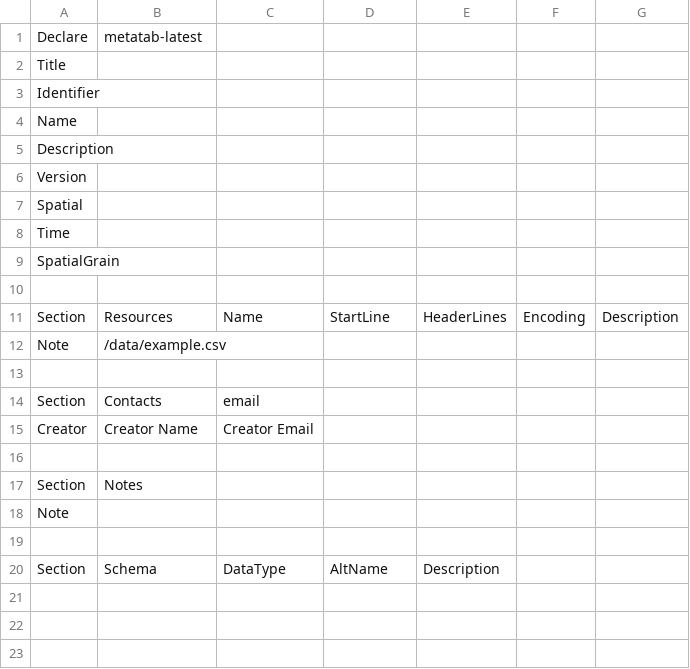
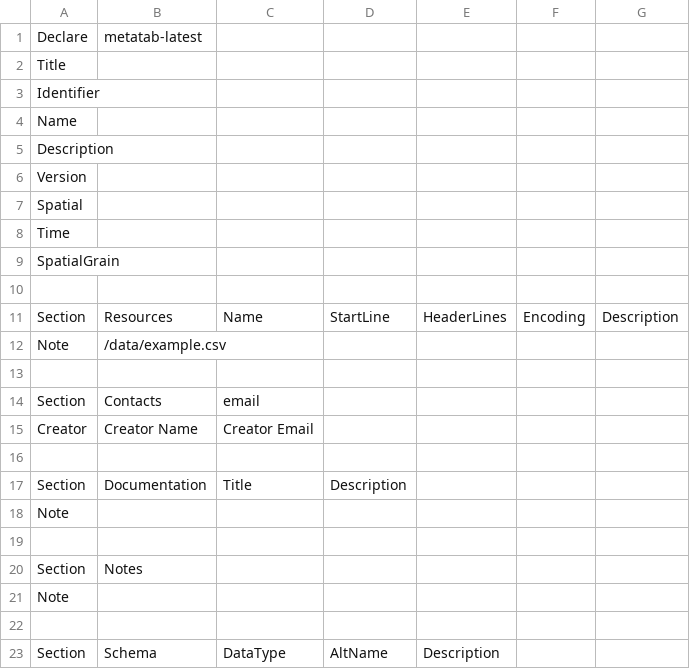
Before and after one commit to Metatab/metatab, a CSV file: metatab/templates/metatab.csv, drawn as a sheet.

```diff
--- a/metatab/templates/metatab.csv
+++ b/metatab/templates/metatab.csv
@@ -16,2 +16,5 @@
 ,,,,,,
+"Section ","Documentation","Title","Description",,,
+"Note",,,,,,
+,,,,,,
 "Section ","Notes",,,,,
```
Also changed, not shown: metatab/declarations/metatab-0.1.csv, 13 other files.
